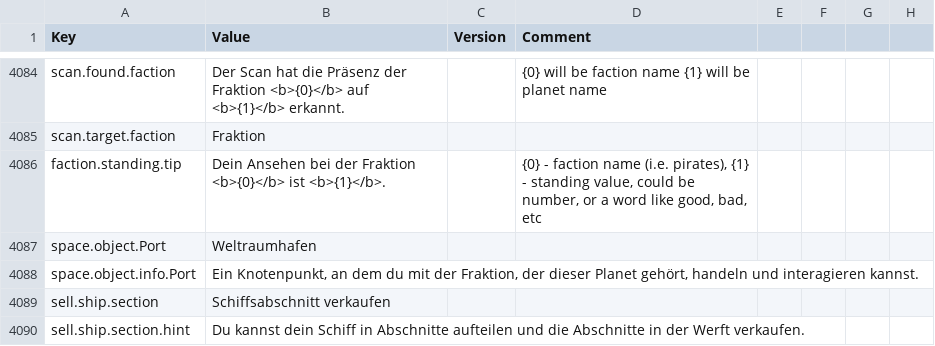
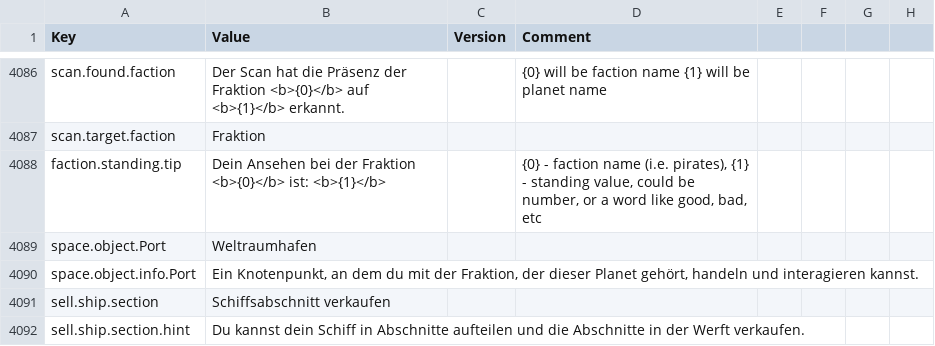
Before and after one commit to kodolinija/stardeus-translations, a CSV file: Translations/German.csv, drawn as a sheet; only a part is shown, gaps mark what is left out; the diff covers the shown part only.

```diff
--- a/Translations/German.csv
+++ b/Translations/German.csv
@@ -4095,3 +4095,3 @@ scan.found.faction,"Der Scan hat die Präsenz der Fraktion <b>{0}</b> auf <b>{1}
 scan.target.faction,"Fraktion",,
-faction.standing.tip,Dein Ansehen bei der Fraktion <b>{0}</b> ist <b>{1}</b>.,, "{0} - faction name (i.e. pirates), {1} - standing value, could be number, or a word like good, bad, etc"
+faction.standing.tip,"Dein Ansehen bei der Fraktion <b>{0}</b> ist: <b>{1}</b>",,"{0} - faction name (i.e. pirates), {1} - standing value, could be number, or a word like good, bad, etc"
 space.object.Port,"Weltraumhafen",,
```
Also changed, not shown: 9 added rows and 78 edited cells elsewhere in this file.
